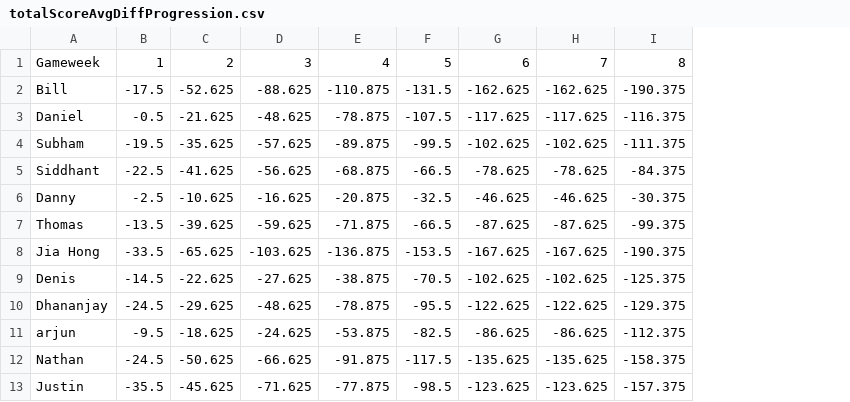
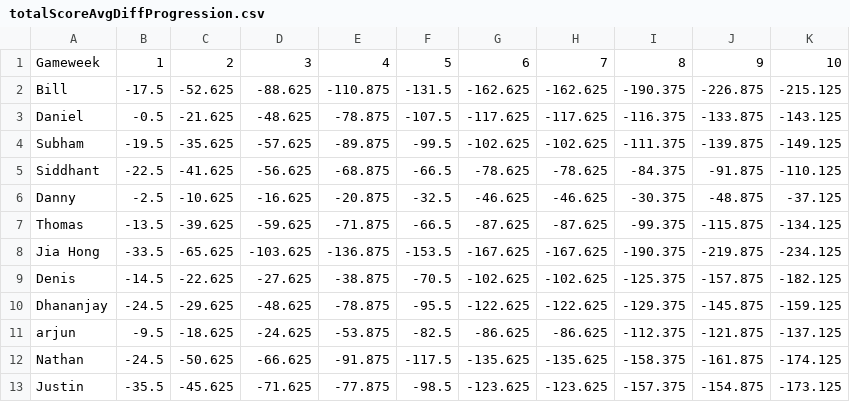
Before and after one commit to jiahongle/fpl-draft-stats, a CSV file: extractor/csv/totalScoreAvgDiffProgression.csv, drawn as a sheet; the diff names each change by its address in the sheet, - before the commit and + after, or states it on an @@ line.

```diff
--- a/extractor/csv/totalScoreAvgDiffProgression.csv
+++ b/extractor/csv/totalScoreAvgDiffProgression.csv
+column J, rows 1-13: 9 | -226.875 | -133.875 | -139.875 | -91.875 | -48.875 | -115.875 | -219.875 | -157.875 | -145.875 | -121.875 | -161.875 | -154.875
+column K, rows 1-13: 10 | -215.125 | -143.125 | -149.125 | -110.125 | -37.125 | -134.125 | -234.125 | -182.125 | -159.125 | -137.125 | -174.125 | -173.125
```
Also changed, not shown: extractor/csv/bestClubsPerManager.csv, extractor/csv/bestPlayersOverall.csv, 13 other files.
